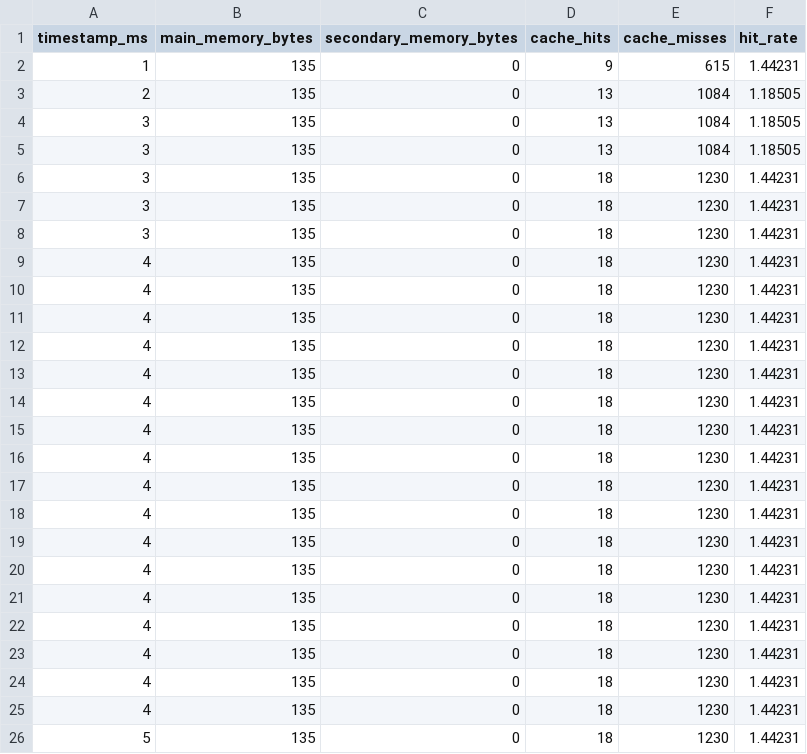
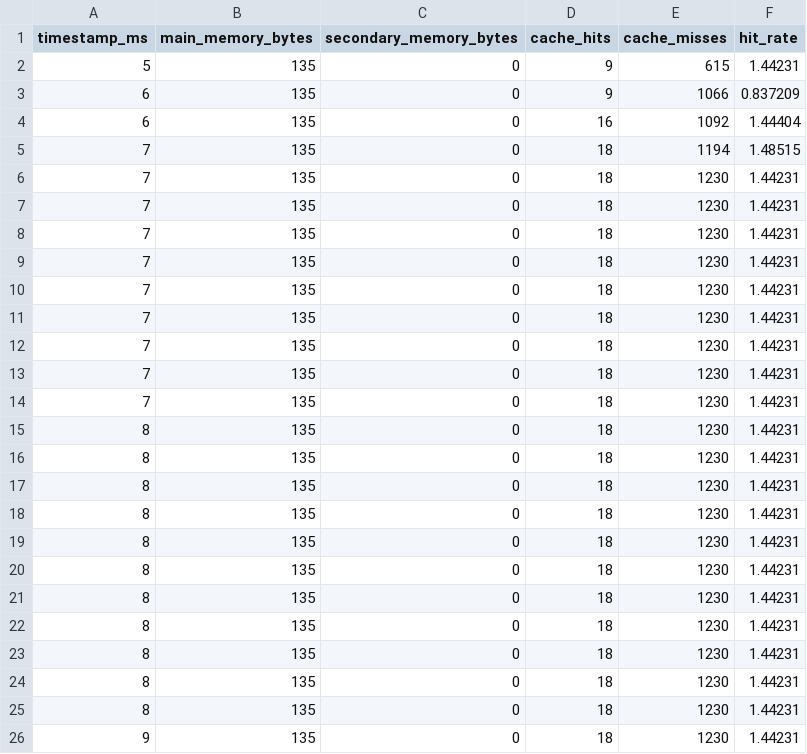
Before and after one commit to PedroAugusto08/SO-SimuladorVonNeumann, a CSV file: dados_graficos/memoria_SJN__Shortest_Job_Next_.csv, drawn as a sheet.

```diff
--- a/dados_graficos/memoria_SJN__Shortest_Job_Next_.csv
+++ b/dados_graficos/memoria_SJN__Shortest_Job_Next_.csv
@@ -1,26 +1,26 @@
 timestamp_ms,main_memory_bytes,secondary_memory_bytes,cache_hits,cache_misses,hit_rate
-1,135,0,9,615,1.44231
-2,135,0,13,1084,1.18505
-3,135,0,13,1084,1.18505
-3,135,0,13,1084,1.18505
-3,135,0,18,1230,1.44231
-3,135,0,18,1230,1.44231
-3,135,0,18,1230,1.44231
-4,135,0,18,1230,1.44231
-4,135,0,18,1230,1.44231
-4,135,0,18,1230,1.44231
-4,135,0,18,1230,1.44231
-4,135,0,18,1230,1.44231
-4,135,0,18,1230,1.44231
-4,135,0,18,1230,1.44231
-4,135,0,18,1230,1.44231
-4,135,0,18,1230,1.44231
-4,135,0,18,1230,1.44231
-4,135,0,18,1230,1.44231
-4,135,0,18,1230,1.44231
-4,135,0,18,1230,1.44231
-4,135,0,18,1230,1.44231
-4,135,0,18,1230,1.44231
-4,135,0,18,1230,1.44231
-4,135,0,18,1230,1.44231
-5,135,0,18,1230,1.44231
+5,135,0,9,615,1.44231
+6,135,0,9,1066,0.837209
+6,135,0,16,1092,1.44404
+7,135,0,18,1194,1.48515
+7,135,0,18,1230,1.44231
+7,135,0,18,1230,1.44231
+7,135,0,18,1230,1.44231
+7,135,0,18,1230,1.44231
+7,135,0,18,1230,1.44231
+7,135,0,18,1230,1.44231
+7,135,0,18,1230,1.44231
+7,135,0,18,1230,1.44231
+7,135,0,18,1230,1.44231
+8,135,0,18,1230,1.44231
+8,135,0,18,1230,1.44231
+8,135,0,18,1230,1.44231
+8,135,0,18,1230,1.44231
+8,135,0,18,1230,1.44231
+8,135,0,18,1230,1.44231
+8,135,0,18,1230,1.44231
+8,135,0,18,1230,1.44231
+8,135,0,18,1230,1.44231
+8,135,0,18,1230,1.44231
+8,135,0,18,1230,1.44231
+9,135,0,18,1230,1.44231
```
Also changed, not shown: dados_graficos/escalonadores_multicore.csv, dados_graficos/memoria_FCFS__First_Come_First_Served_.csv, 44 other files.
